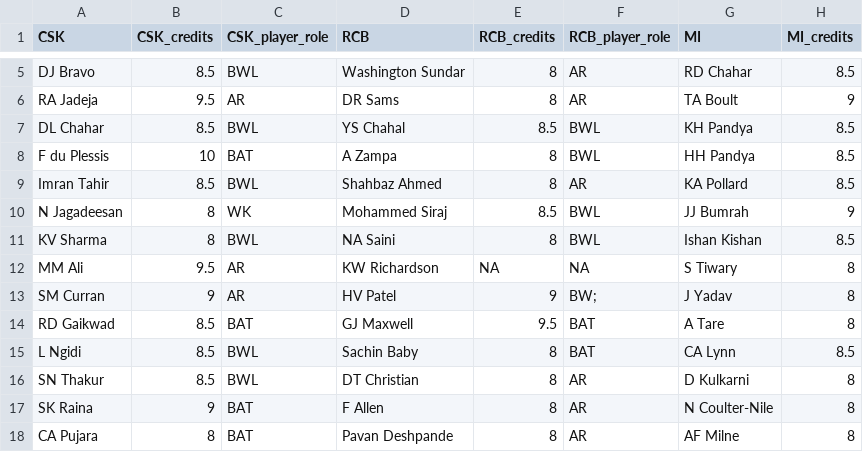
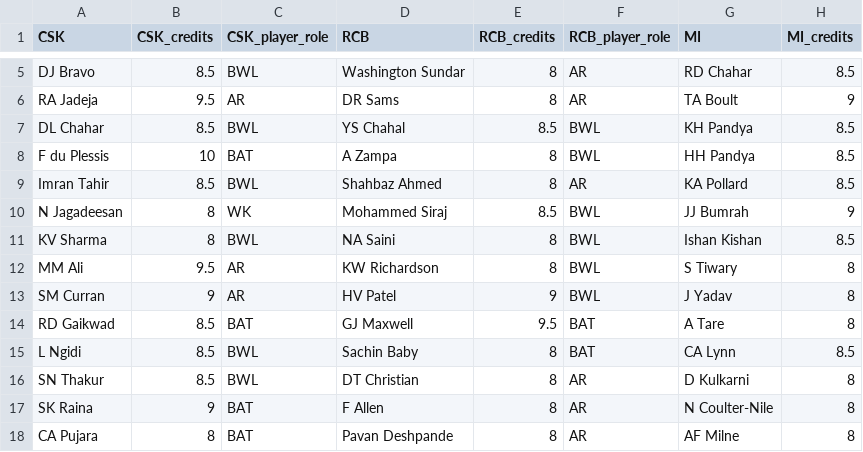
Before and after one commit to sdsg01/Project, a CSV file: dataset/players.csv, drawn as a sheet; only a part is shown, gaps mark what is left out; the diff names each change by its address in the sheet, - before the commit and + after, or states it on an @@ line.

```diff
--- a/dataset/players.csv
+++ b/dataset/players.csv
-E12 (RCB_credits): NA
+E12 (RCB_credits): 8
-F12 (RCB_player_role): NA
+F12 (RCB_player_role): BWL
-F13 (RCB_player_role): BW;
+F13 (RCB_player_role): BWL
```
Also changed, not shown: 6 other files.
